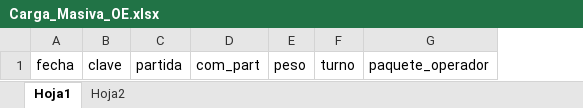
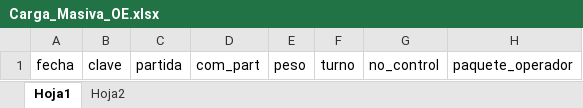
Before and after one commit to kev-cisra/HLA-1, an Excel workbook: public/storage/Archivos/FormatosExcel/Carga_Masiva_OE.xlsx, sheet Hoja1, drawn as a sheet; values as stored, in another font and other column widths than the file's, no borders; the diff names each change by its address in the sheet, - before the commit and + after, or states it on an @@ line.

Commit message:
to fixed y carga masiva open

```diff
--- a/public/storage/Archivos/FormatosExcel/Carga_Masiva_OE.xlsx (sheet Hoja1)
+++ b/public/storage/Archivos/FormatosExcel/Carga_Masiva_OE.xlsx (sheet Hoja1)
+column G, row 1: no_control
```
Also changed, not shown: storage/app/public/Archivos/FormatosExcel/Carga_Masiva_OE.xlsx, 5 other files.
